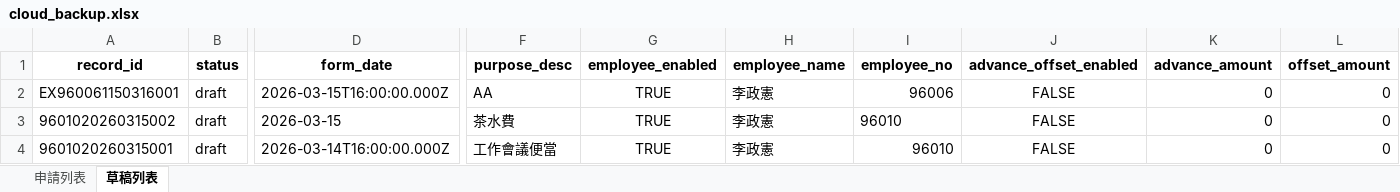
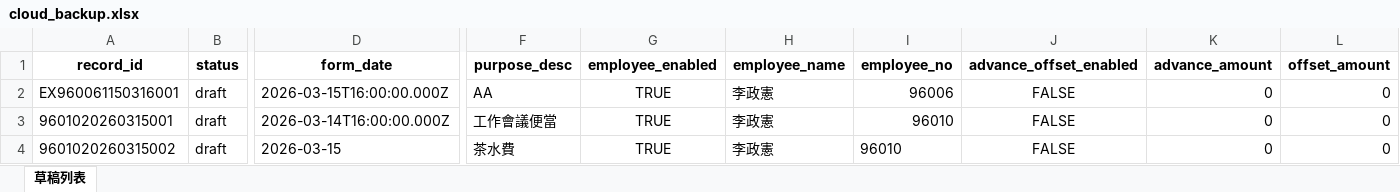
Before and after one commit to TWSDGS/expense-claim-system-VI, an Excel workbook: data/cache/cloud_backup.xlsx, sheet 草稿列表, drawn as a sheet; only a part is shown, gaps mark what is left out; values as stored, in another font and other column widths than the file's, no borders; removed rows and columns are numbered as before the commit, all else as after; rows hold the shown columns only; the diff names each change by its address in the sheet, - before the commit and + after, or states it on an @@ line.

```diff
--- a/data/cache/cloud_backup.xlsx (sheet 草稿列表)
+++ b/data/cache/cloud_backup.xlsx (sheet 草稿列表)
-sheet tab: 申請列表
-row 3: 9601020260315002 | draft | 2026-03-15 | 茶水費 | TRUE | 李政憲 | 96010 | FALSE | 0 | 0
+row 4: 9601020260315002 | draft | 2026-03-15 | 茶水費 | TRUE | 李政憲 | 96010 | FALSE | 0 | 0
```
Also changed, not shown: data/cache/travel_cloud_backup.xlsx, 11 other files.
